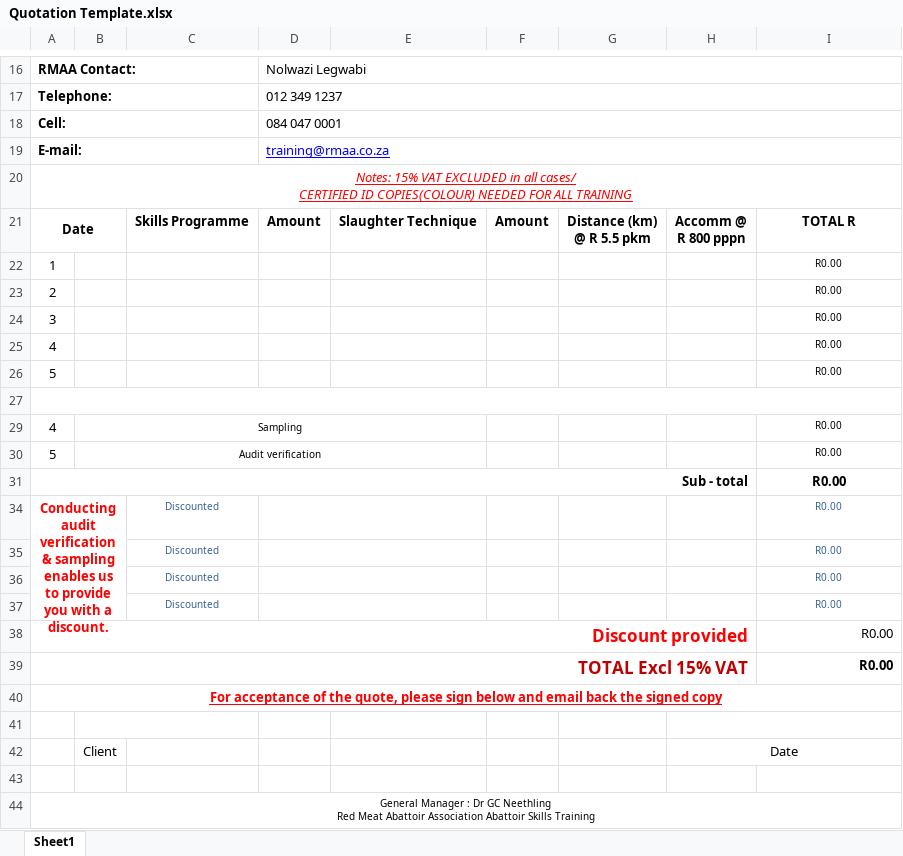
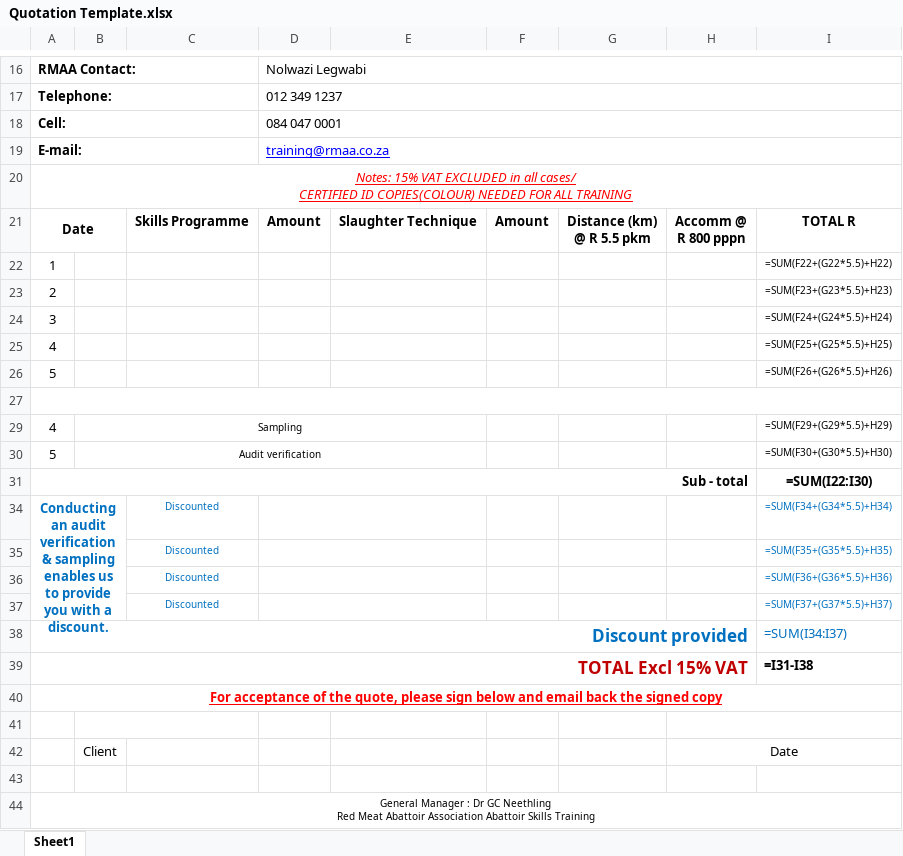
Before and after one commit to Ethan-Ocean-Sevenster426/Red-meat-abbotair, an Excel workbook: Quotation Template.xlsx, sheet Sheet1, drawn as a sheet; only a part is shown, gaps mark what is left out; values as stored, in another font and other column widths than the file's, no borders; formulas without a stored value are shown as written; charts and pictures not drawn; the diff names each change by its address in the sheet, - before the commit and + after, or states it on an @@ line.

```diff
--- a/Quotation Template.xlsx (sheet Sheet1)
+++ b/Quotation Template.xlsx (sheet Sheet1)
-I22: R0.00
+I22: =SUM(F22+(G22*5.5)+H22)
-I23: R0.00
+I23: =SUM(F23+(G23*5.5)+H23)
-I24: R0.00
+I24: =SUM(F24+(G24*5.5)+H24)
-I25: R0.00
+I25: =SUM(F25+(G25*5.5)+H25)
-I26: R0.00
+I26: =SUM(F26+(G26*5.5)+H26)
-I29: R0.00
+I29: =SUM(F29+(G29*5.5)+H29)
-I30: R0.00
+I30: =SUM(F30+(G30*5.5)+H30)
-I31: R0.00
+I31: =SUM(I22:I30)
-A34: Conducting audit verification…
+A34: Conducting an audit verification…
-A34 text colour: #FF0000
+A34 text colour: #0070C0
-C34:C37 text colour: #376092
+C34:C37 text colour: #0070C0
-I34: R0.00
+I34: =SUM(F34+(G34*5.5)+H34)
-I34:I37 text colour: #376092
+I34:I37 text colour: #0070C0
-I35: R0.00
+I35: =SUM(F35+(G35*5.5)+H35)
-I36: R0.00
+I36: =SUM(F36+(G36*5.5)+H36)
-I37: R0.00
+I37: =SUM(F37+(G37*5.5)+H37)
-A38 text colour: #FF0000
+A38 text colour: #0070C0
-I38: R0.00
+I38: =SUM(I34:I37)
-I38 text colour: black
+I38 text colour: #0070C0
-I39: R0.00
+I39: =I31-I38
```
Also changed, not shown: hidden cells, charts or pictures, 12 other files.
